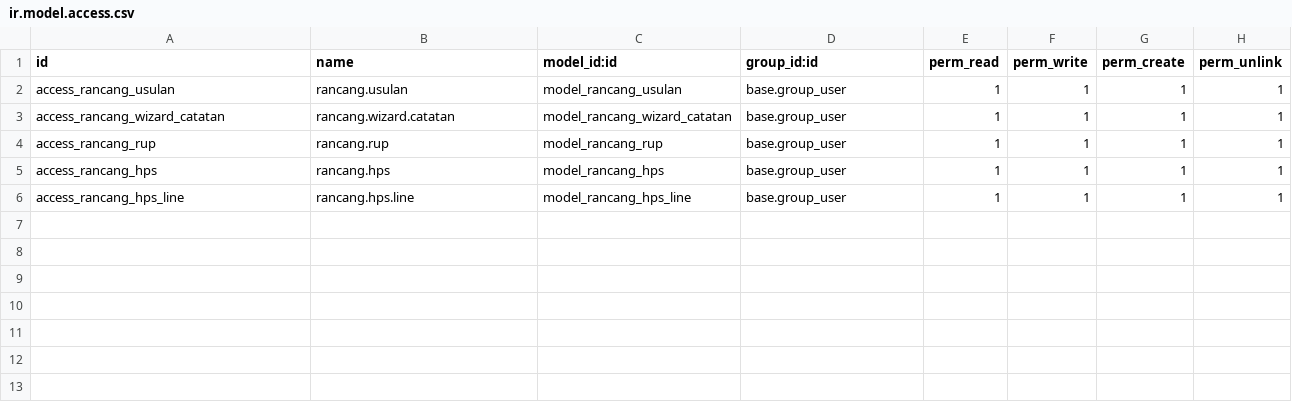
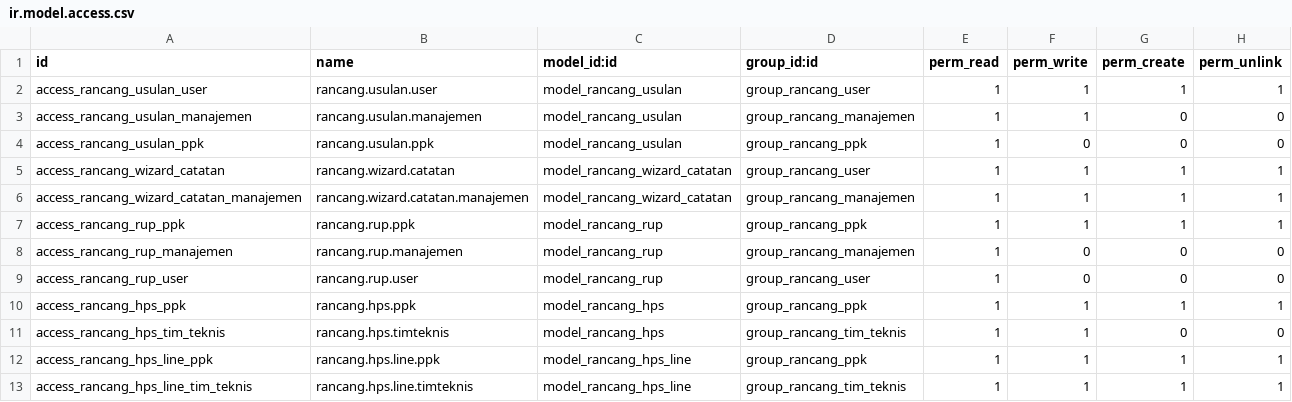
Before and after one commit to incognieto/sadaya-polban-odoo, a CSV file: custom_addons/sadaya_rancang/security/ir.model.access.csv, drawn as a sheet.

Commit message:
fix(rancang): resolve RBAC permission and required field validation
Details:- Fix typo in security.xml mapping 'users' to 'user_ids' for res.groups- Implement sudo() for PPK state transitions to prevent AccessError- Set 'deskripsi_kebutuhan' as a required field in portal templates- Restrict menu visibility based on security groups

```diff
--- a/custom_addons/sadaya_rancang/security/ir.model.access.csv
+++ b/custom_addons/sadaya_rancang/security/ir.model.access.csv
@@ -1,6 +1,13 @@
 id,name,model_id:id,group_id:id,perm_read,perm_write,perm_create,perm_unlink
-access_rancang_usulan,rancang.usulan,model_rancang_usulan,base.group_user,1,1,1,1
-access_rancang_wizard_catatan,rancang.wizard.catatan,model_rancang_wizard_catatan,base.group_user,1,1,1,1
-access_rancang_rup,rancang.rup,model_rancang_rup,base.group_user,1,1,1,1
-access_rancang_hps,rancang.hps,model_rancang_hps,base.group_user,1,1,1,1
-access_rancang_hps_line,rancang.hps.line,model_rancang_hps_line,base.group_user,1,1,1,1
+access_rancang_usulan_user,rancang.usulan.user,model_rancang_usulan,group_rancang_user,1,1,1,1
+access_rancang_usulan_manajemen,rancang.usulan.manajemen,model_rancang_usulan,group_rancang_manajemen,1,1,0,0
+access_rancang_usulan_ppk,rancang.usulan.ppk,model_rancang_usulan,group_rancang_ppk,1,0,0,0
+access_rancang_wizard_catatan,rancang.wizard.catatan,model_rancang_wizard_catatan,group_rancang_user,1,1,1,1
+access_rancang_wizard_catatan_manajemen,rancang.wizard.catatan.manajemen,model_rancang_wizard_catatan,group_rancang_manajemen,1,1,1,1
+access_rancang_rup_ppk,rancang.rup.ppk,model_rancang_rup,group_rancang_ppk,1,1,1,1
+access_rancang_rup_manajemen,rancang.rup.manajemen,model_rancang_rup,group_rancang_manajemen,1,0,0,0
+access_rancang_rup_user,rancang.rup.user,model_rancang_rup,group_rancang_user,1,0,0,0
+access_rancang_hps_ppk,rancang.hps.ppk,model_rancang_hps,group_rancang_ppk,1,1,1,1
+access_rancang_hps_tim_teknis,rancang.hps.timteknis,model_rancang_hps,group_rancang_tim_teknis,1,1,0,0
+access_rancang_hps_line_ppk,rancang.hps.line.ppk,model_rancang_hps_line,group_rancang_ppk,1,1,1,1
+access_rancang_hps_line_tim_teknis,rancang.hps.line.timteknis,model_rancang_hps_line,group_rancang_tim_teknis,1,1,1,1
```
Also changed, not shown: 7 other files.
